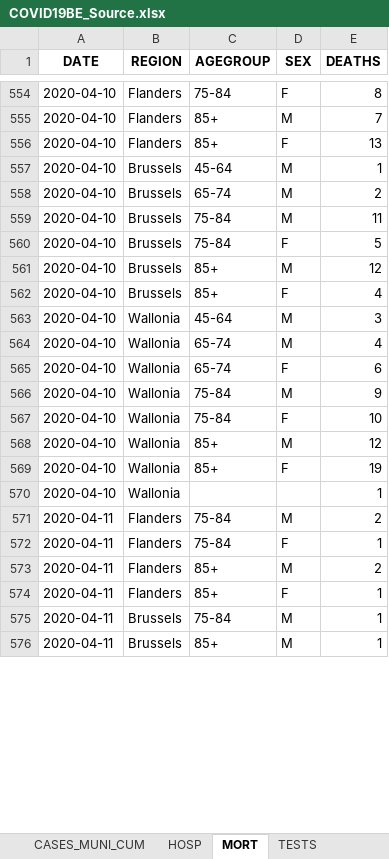
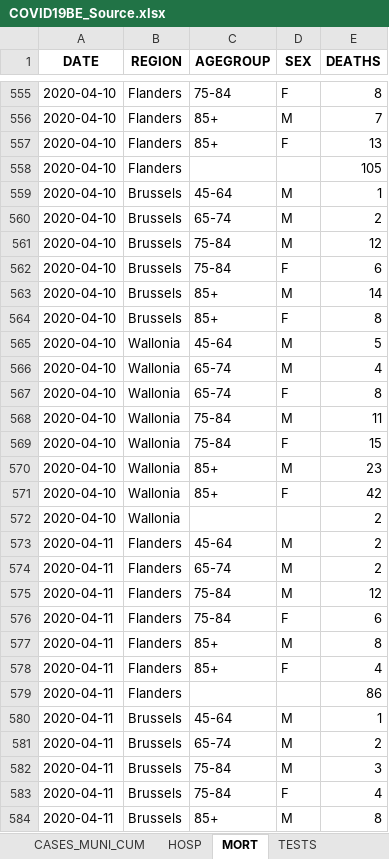
Before and after one commit to Phrytes/COVID19_Sciensano_Belgium, an Excel workbook: Raw/COVID19BE_Source.xlsx, sheet MORT, drawn as a sheet; only a part is shown, gaps mark what is left out; values as stored, in another font and other column widths than the file's, no borders; addresses are those after the commit; the diff covers the shown part only; the diff names each change by its address in the sheet, - before the commit and + after, or states it on an @@ line.

```diff
--- a/Raw/COVID19BE_Source.xlsx (sheet MORT)
+++ b/Raw/COVID19BE_Source.xlsx (sheet MORT)
+row 558: 2020-04-10 | Flanders |  |  | 105
-E561 (DEATHS): 11
+E561 (DEATHS): 12
-E562 (DEATHS): 5
+E562 (DEATHS): 6
-E563 (DEATHS): 12
+E563 (DEATHS): 14
-E564 (DEATHS): 4
+E564 (DEATHS): 8
-E565 (DEATHS): 3
+E565 (DEATHS): 5
-E567 (DEATHS): 6
+E567 (DEATHS): 8
-E568 (DEATHS): 9
+E568 (DEATHS): 11
-E569 (DEATHS): 10
+E569 (DEATHS): 15
-E570 (DEATHS): 12
+E570 (DEATHS): 23
-E571 (DEATHS): 19
+E571 (DEATHS): 42
-E572 (DEATHS): 1
+E572 (DEATHS): 2
+row 573: 2020-04-11 | Flanders | 45-64 | M | 2
-C574 (AGEGROUP): 75-84
+C574 (AGEGROUP): 65-74
+row 575: 2020-04-11 | Flanders | 75-84 | M | 12
-E576 (DEATHS): 1
+E576 (DEATHS): 6
-E577 (DEATHS): 2
+E577 (DEATHS): 8
-E578 (DEATHS): 1
+E578 (DEATHS): 4
+row 579: 2020-04-11 | Flanders |  |  | 86
-C580 (AGEGROUP): 75-84
+C580 (AGEGROUP): 45-64
+row 581: 2020-04-11 | Brussels | 65-74 | M | 2
+row 582: 2020-04-11 | Brussels | 75-84 | M | 3
+row 583: 2020-04-11 | Brussels | 75-84 | F | 4
-E584 (DEATHS): 1
+E584 (DEATHS): 8
```
Also changed, not shown: 44 added rows and 40 edited cells elsewhere in this sheet, sheet CASES_MUNI, sheet CASES_AGESEX, sheet CASES_MUNI_CUM, sheet HOSP, sheet TESTS.
